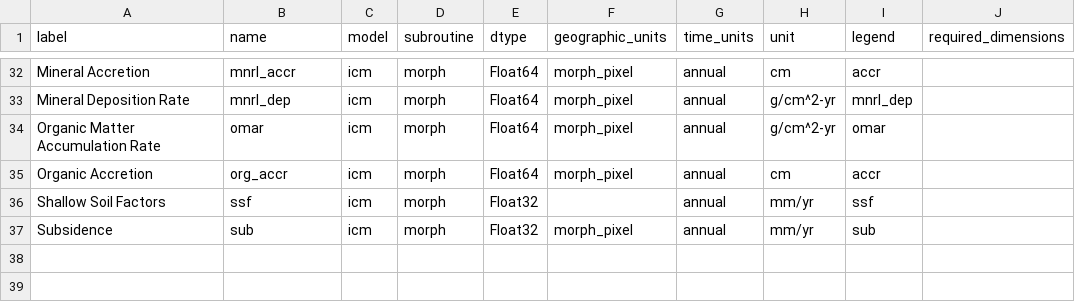
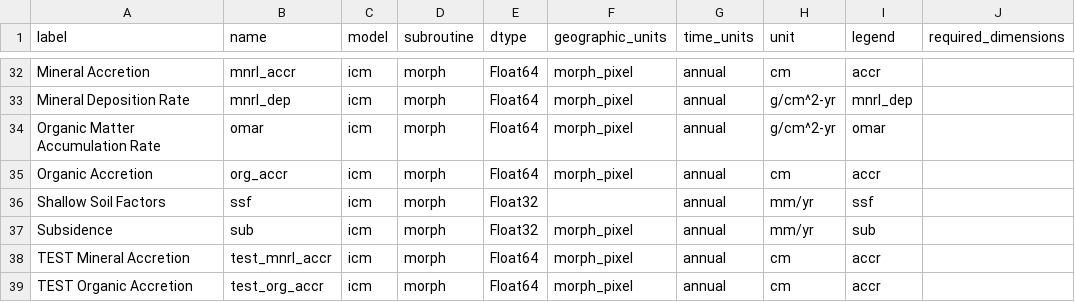
Before and after one commit to pscedu/cpra.mp.data, a CSV file: cpra/mp/data/structure/variables.csv, drawn as a sheet; only a part is shown, gaps mark what is left out.

Commit message:
feat(structure): add test accretion variables

```diff
--- a/cpra/mp/data/structure/variables.csv
+++ b/cpra/mp/data/structure/variables.csv
@@ -37 +37,3 @@ Shallow Soil Factors,ssf,icm,morph,Float32,,annual,mm/yr,ssf,
 Subsidence,sub,icm,morph,Float32,morph_pixel,annual,mm/yr,sub,
+TEST Mineral Accretion,test_mnrl_accr,icm,morph,Float64,morph_pixel,annual,cm,accr,
+TEST Organic Accretion,test_org_accr,icm,morph,Float64,morph_pixel,annual,cm,accr,
```
